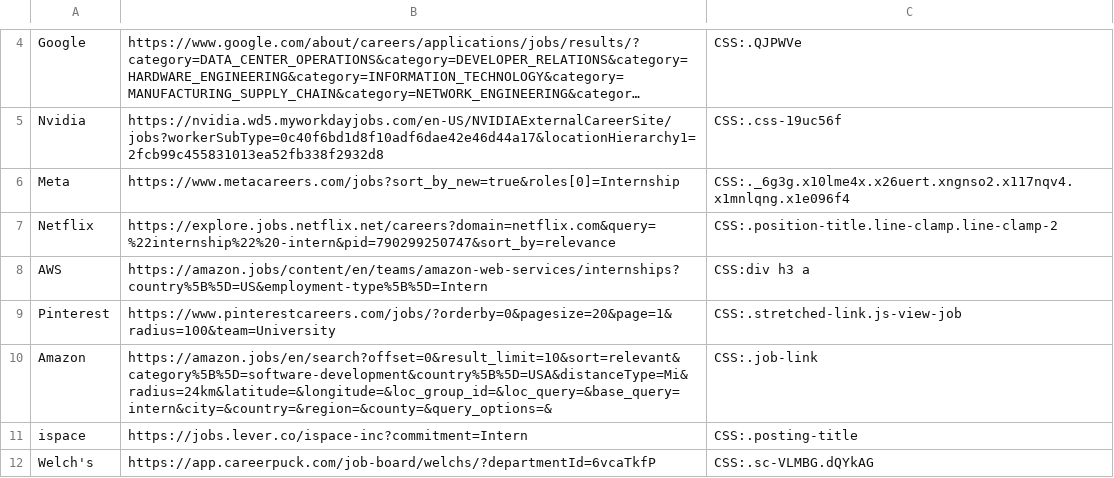
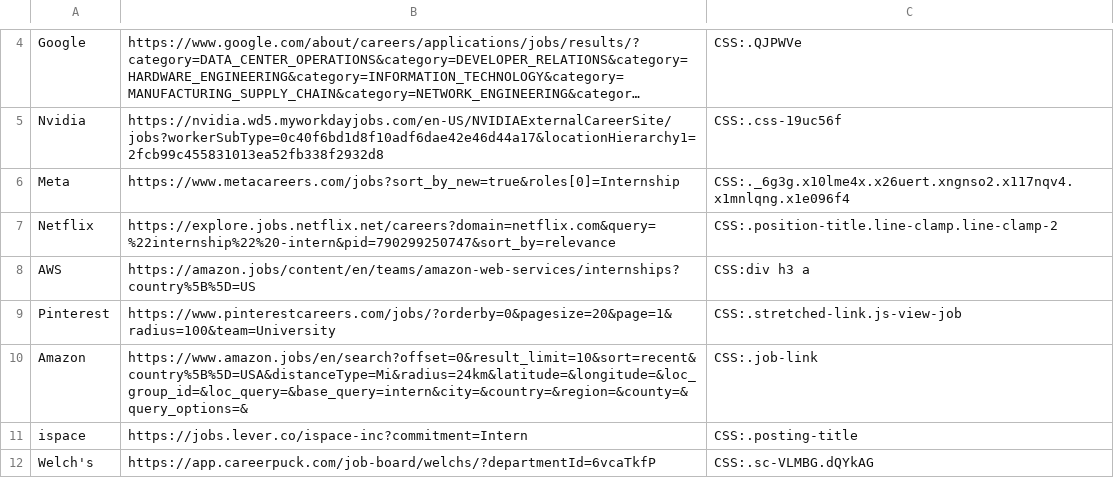
Before and after one commit to Ph1so/phlux2.0, a CSV file: companies.csv, drawn as a sheet; only a part is shown, gaps mark what is left out; long unchanged cells end in ….

Commit message:
changed aws and amazon llinks

```diff
--- a/companies.csv
+++ b/companies.csv
@@ -7,5 +7,5 @@ Meta,https://www.metacareers.com/jobs?sort_by_new=true&roles[0]=Internship,CSS:.
 Netflix,https://explore.jobs.netflix.net/careers?domain=netflix.com&query=%22internship%22%20-intern&pid=790299250747&sort_by=relevance,CSS:.position-title.line-clamp.line-clamp-2
-AWS,https://amazon.jobs/content/en/teams/amazon-web-services/internships?country%5B%5D=US&employment-type%5B%5D=Intern,CSS:div h3 a
+AWS,https://amazon.jobs/content/en/teams/amazon-web-services/internships?country%5B%5D=US,CSS:div h3 a
 Pinterest,https://www.pinterestcareers.com/jobs/?orderby=0&pagesize=20&page=1&radius=100&team=University,CSS:.stretched-link.js-view-job
-Amazon,https://amazon.jobs/en/search?offset=0&result_limit=10&sort=relevant&category%5B%5D=software-development&country%5B%5D=USA&distanceType=Mi&radius=24km&latitude=&longitude=&loc_group_id=&loc_query=&base_query=intern&city=&country=&region=&county=&query_options=&,CSS:.job-link
+Amazon,https://www.amazon.jobs/en/search?offset=0&result_limit=10&sort=recent&country%5B%5D=USA&distanceType=Mi&radius=24km&latitude=&longitude=&loc_group_id=&loc_query=&base_query=intern&city=&country=&region=&county=&query_options=&,CSS:.job-link
 ispace,https://jobs.lever.co/ispace-inc?commitment=Intern,CSS:.posting-title
```
